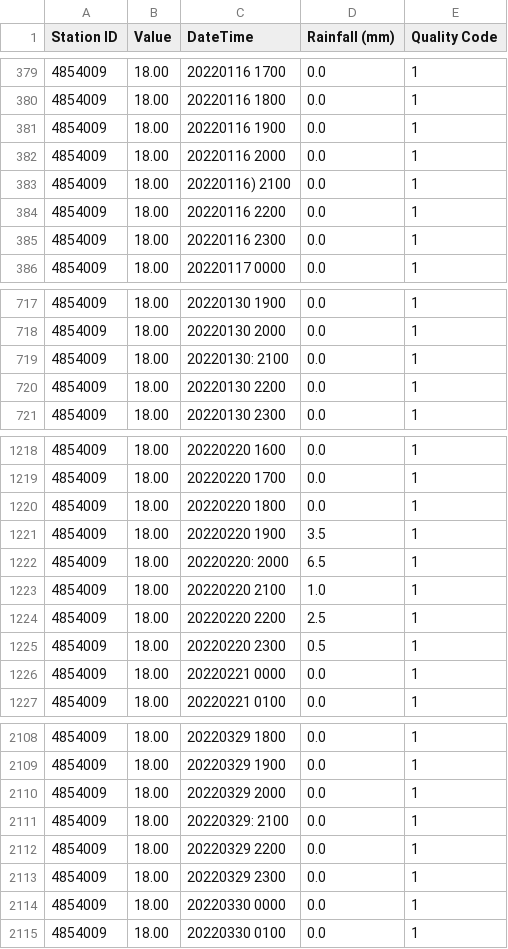
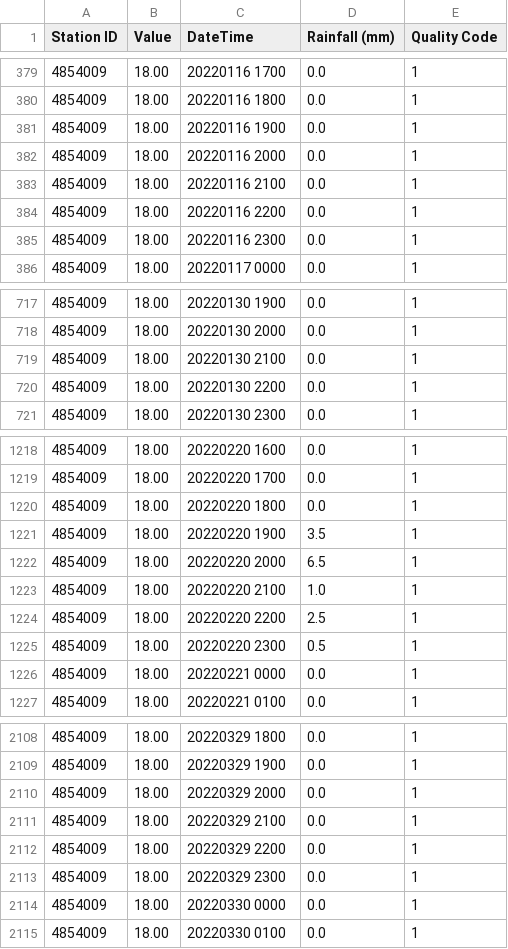
Before and after one commit to farisawal/lstm-rainfall, a CSV file: lawas/rainfall-data3.csv, drawn as a sheet; only a part is shown, gaps mark what is left out.

```diff
--- a/lawas/rainfall-data3.csv
+++ b/lawas/rainfall-data3.csv
@@ -382,3 +382,3 @@ Station ID,Value,DateTime,Rainfall (mm),Quality Code
 4854009, 18.00,20220116 2000, 0.0, 1
-4854009, 18.00,20220116) 2100, 0.0, 1
+4854009, 18.00,20220116 2100, 0.0, 1
 4854009, 18.00,20220116 2200, 0.0, 1
@@ -718,3 +718,3 @@ Station ID,Value,DateTime,Rainfall (mm),Quality Code
 4854009, 18.00,20220130 2000, 0.0, 1
-4854009, 18.00,20220130: 2100, 0.0, 1
+4854009, 18.00,20220130 2100, 0.0, 1
 4854009, 18.00,20220130 2200, 0.0, 1
@@ -1221,3 +1221,3 @@ Station ID,Value,DateTime,Rainfall (mm),Quality Code
 4854009, 18.00,20220220 1900, 3.5, 1
-4854009, 18.00,20220220: 2000, 6.5, 1
+4854009, 18.00,20220220 2000, 6.5, 1
 4854009, 18.00,20220220 2100, 1.0, 1
@@ -2110,3 +2110,3 @@ Station ID,Value,DateTime,Rainfall (mm),Quality Code
 4854009, 18.00,20220329 2000, 0.0, 1
-4854009, 18.00,20220329: 2100, 0.0, 1
+4854009, 18.00,20220329 2100, 0.0, 1
 4854009, 18.00,20220329 2200, 0.0, 1
```
Also changed, not shown: lawas/rainfall-data2.csv, 2 other files.
